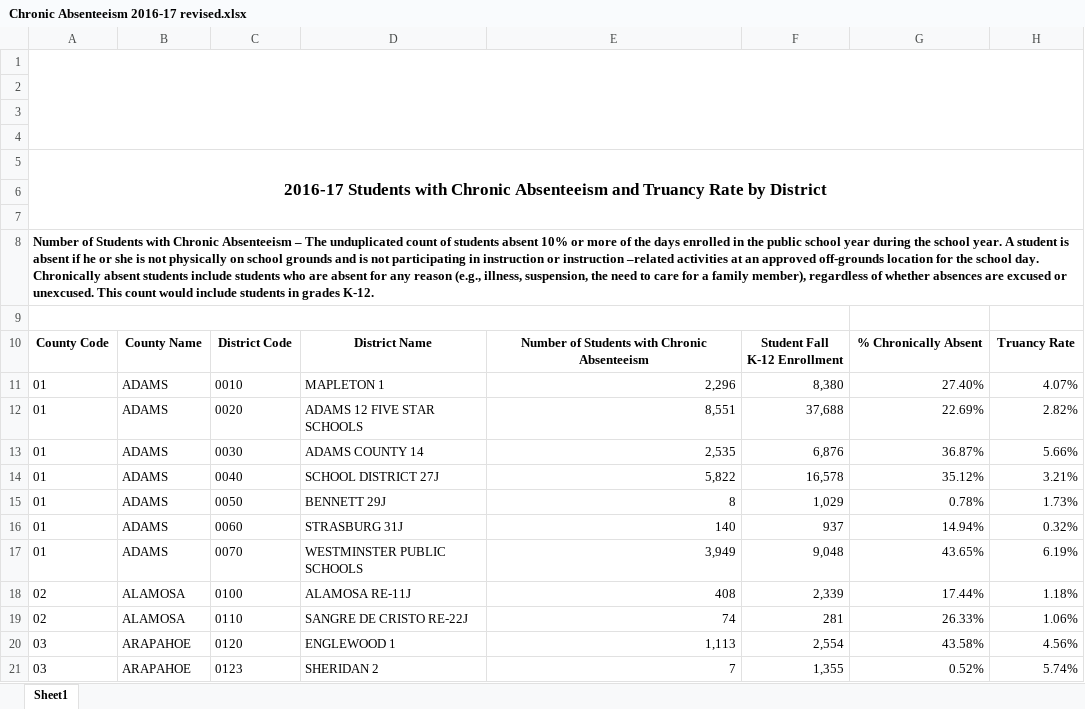
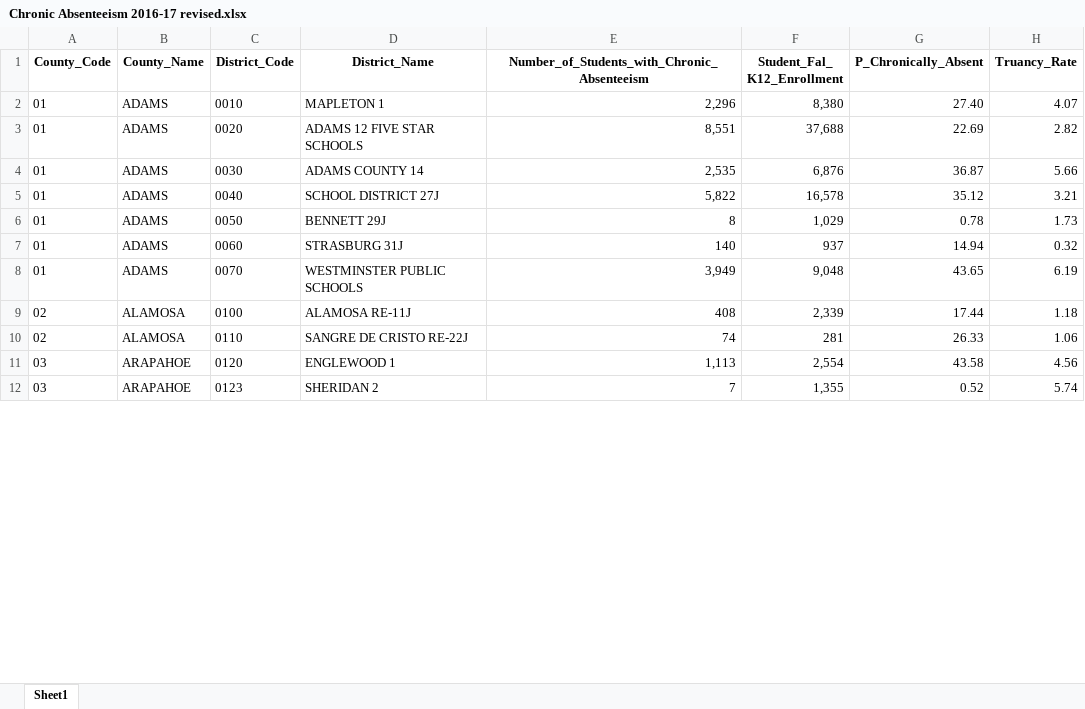
Before and after one commit to adamribaudo/DS-5110-Group-Project, an Excel workbook: data/CO/Chronic Absenteeism 2016-17 revised.xlsx, sheet Sheet1, drawn as a sheet; only a part is shown; values as stored, in another font and other column widths than the file's, no borders; charts and pictures not drawn; removed rows and columns are numbered as before the commit, all else as after; the diff covers the shown part only; the diff names each change by its address in the sheet, - before the commit and + after, or states it on an @@ line.

```diff
--- a/data/CO/Chronic Absenteeism 2016-17 revised.xlsx (sheet Sheet1)
+++ b/data/CO/Chronic Absenteeism 2016-17 revised.xlsx (sheet Sheet1)
-row 1: (empty)
-row 2: (empty)
-row 3: (empty)
-row 4: (empty)
-row 5: 2016-17 Students with Chronic Absenteeism and Truancy Rate by District
-row 6: (empty)
-row 7: (empty)
-row 8: Number of Students with Chronic Absenteeism – The unduplicated count of students absent 10% or more of the days enrolled in the public school year during the school year. A student is absent if he or she is not physically on school grounds and is not participating in instruction or instruction –related activities at an approved off-grounds location for the school day. Chronically absent students include students who are absent for any reason (e.g., illness, suspension, the need to care for a family member), regardless of whether absences are excused or unexcused. This count would include students in grades K-12.
-row 9: (empty)
-A1: County Code
+A1: County_Code
-B1: County Name
+B1: County_Name
-C1: District Code
+C1: District_Code
-D1: District Name
+D1: District_Name
-E1: Number of Students with Chronic Absenteeism
+E1: Number_of_Students_with_Chronic_Absenteeism
-F1: Student Fall K-12 Enrollment
+F1: Student_Fal_ K12_Enrollment
-G1: % Chronically Absent
+G1: P_Chronically_Absent
-H1: Truancy Rate
+H1: Truancy_Rate
-G2 (P_Chronically_Absent): 27.40%
+G2 (P_Chronically_Absent): 27.40
-H2 (Truancy_Rate): 4.07%
+H2 (Truancy_Rate): 4.07
-G3 (P_Chronically_Absent): 22.69%
+G3 (P_Chronically_Absent): 22.69
-H3 (Truancy_Rate): 2.82%
+H3 (Truancy_Rate): 2.82
-G4 (P_Chronically_Absent): 36.87%
+G4 (P_Chronically_Absent): 36.87
-H4 (Truancy_Rate): 5.66%
+H4 (Truancy_Rate): 5.66
-G5 (P_Chronically_Absent): 35.12%
+G5 (P_Chronically_Absent): 35.12
-H5 (Truancy_Rate): 3.21%
+H5 (Truancy_Rate): 3.21
-G6 (P_Chronically_Absent): 0.78%
+G6 (P_Chronically_Absent): 0.78
-H6 (Truancy_Rate): 1.73%
+H6 (Truancy_Rate): 1.73
-G7 (P_Chronically_Absent): 14.94%
+G7 (P_Chronically_Absent): 14.94
-H7 (Truancy_Rate): 0.32%
+H7 (Truancy_Rate): 0.32
-G8 (P_Chronically_Absent): 43.65%
+G8 (P_Chronically_Absent): 43.65
-H8 (Truancy_Rate): 6.19%
+H8 (Truancy_Rate): 6.19
-G9 (P_Chronically_Absent): 17.44%
+G9 (P_Chronically_Absent): 17.44
-H9 (Truancy_Rate): 1.18%
+H9 (Truancy_Rate): 1.18
-G10 (P_Chronically_Absent): 26.33%
+G10 (P_Chronically_Absent): 26.33
-H10 (Truancy_Rate): 1.06%
+H10 (Truancy_Rate): 1.06
-G11 (P_Chronically_Absent): 43.58%
+G11 (P_Chronically_Absent): 43.58
-H11 (Truancy_Rate): 4.56%
+H11 (Truancy_Rate): 4.56
-G12 (P_Chronically_Absent): 0.52%
+G12 (P_Chronically_Absent): 0.52
-H12 (Truancy_Rate): 5.74%
+H12 (Truancy_Rate): 5.74
```
Also changed, not shown: 348 edited cells elsewhere in this sheet, charts or pictures, data/CO/2017-Grad-District-Race.xlsx, data/CO/Attendance 2016-17.xlsx, 6 other files.
